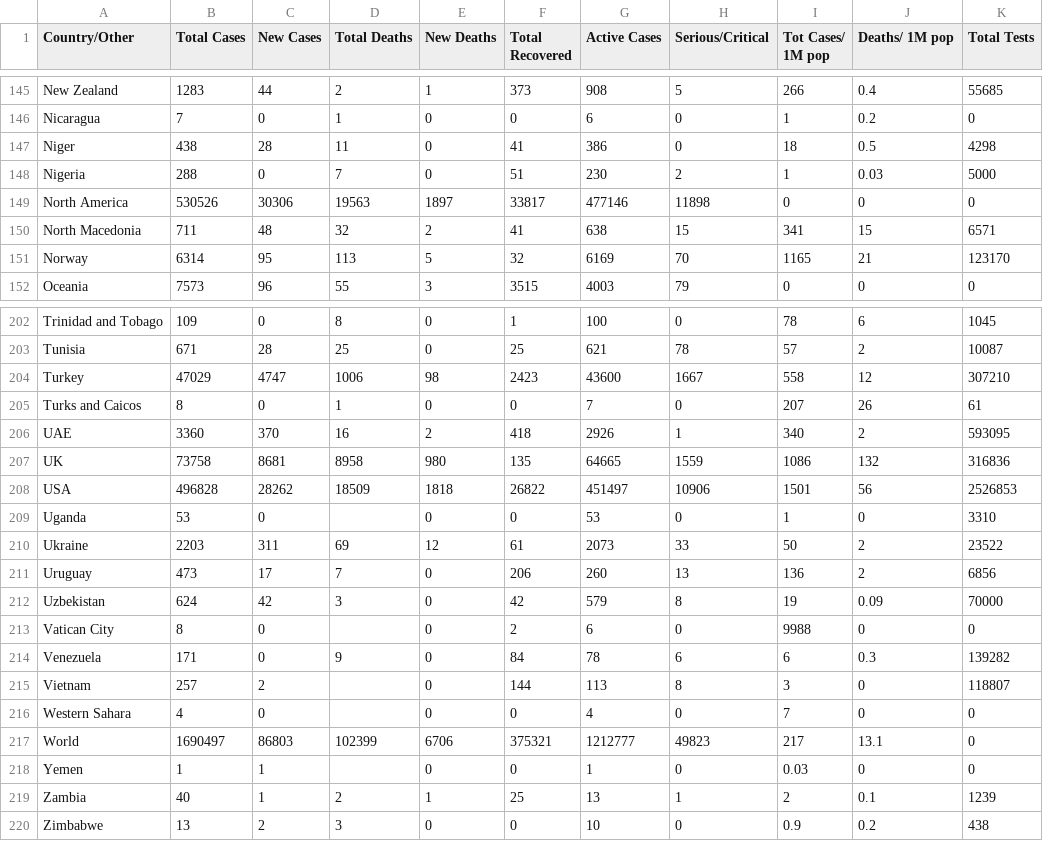
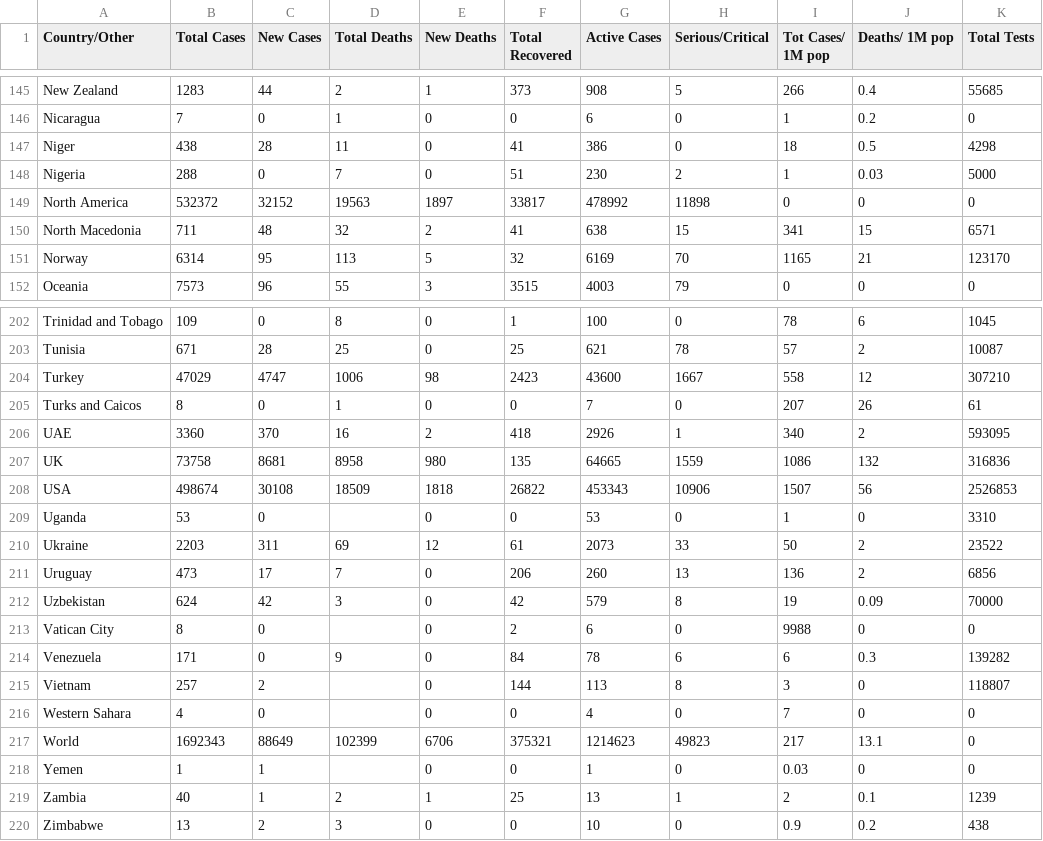
Before and after one commit to innolabglobal/corona-parser, a CSV file: cases.csv, drawn as a sheet; only a part is shown, gaps mark what is left out; the diff names each change by its address in the sheet, - before the commit and + after, or states it on an @@ line.

```diff
--- a/cases.csv
+++ b/cases.csv
-B149 (Total Cases): 530526
+B149 (Total Cases): 532372
-C149 (New Cases): 30306
+C149 (New Cases): 32152
-G149 (Active Cases): 477146
+G149 (Active Cases): 478992
-B208 (Total Cases): 496828
+B208 (Total Cases): 498674
-C208 (New Cases): 28262
+C208 (New Cases): 30108
-G208 (Active Cases): 451497
+G208 (Active Cases): 453343
-I208 (Tot Cases/ 1M pop): 1501
+I208 (Tot Cases/ 1M pop): 1507
-B217 (Total Cases): 1690497
+B217 (Total Cases): 1692343
-C217 (New Cases): 86803
+C217 (New Cases): 88649
-G217 (Active Cases): 1212777
+G217 (Active Cases): 1214623
```
Also changed, not shown: 1 other file.
